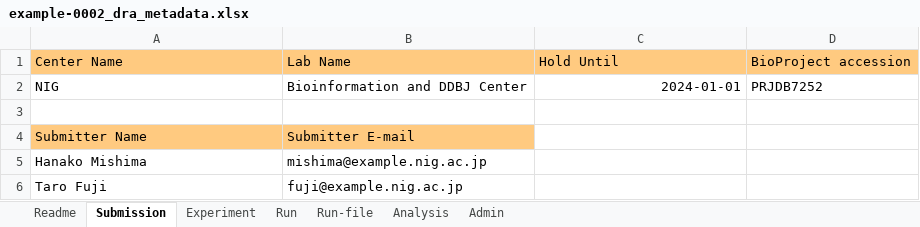
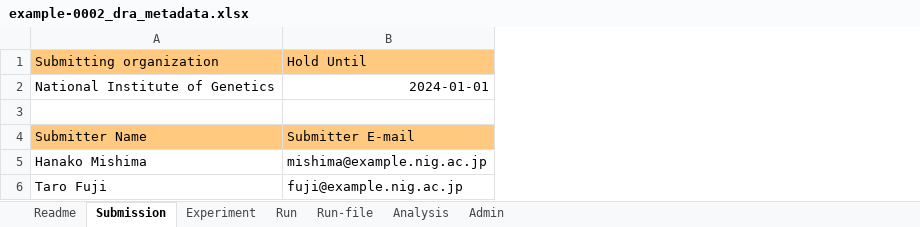
Before and after one commit to ddbj/submission-excel2xml, an Excel workbook: example/example-0002_dra_metadata.xlsx, sheet Submission, drawn as a sheet; values as stored, in another font and other column widths than the file's, no borders; removed rows and columns are numbered as before the commit, all else as after; the diff names each change by its address in the sheet, - before the commit and + after, or states it on an @@ line.

```diff
--- a/example/example-0002_dra_metadata.xlsx (sheet Submission)
+++ b/example/example-0002_dra_metadata.xlsx (sheet Submission)
-column B, rows 1-6: Lab Name | Bioinformation and DDBJ Center |  | Submitter E-mail | mishima@example.nig.ac.jp | fuji@example.nig.ac.jp
-column D, rows 1-2: BioProject accession | PRJDB7252
-A1: Center Name
+A1: Submitting organization
-A2: NIG
+A2: National Institute of Genetics
-B4: (empty)
+B4: Submitter E-mail
-B4 fill: none
+B4 fill: #FFCA80
-B5: (empty)
+B5: mishima@example.nig.ac.jp
-B6: (empty)
+B6: fuji@example.nig.ac.jp
```
Also changed, not shown: sheet Readme, example/example-0001_dra_metadata.xlsx, metadata_dra.xlsx, 2 other files.
